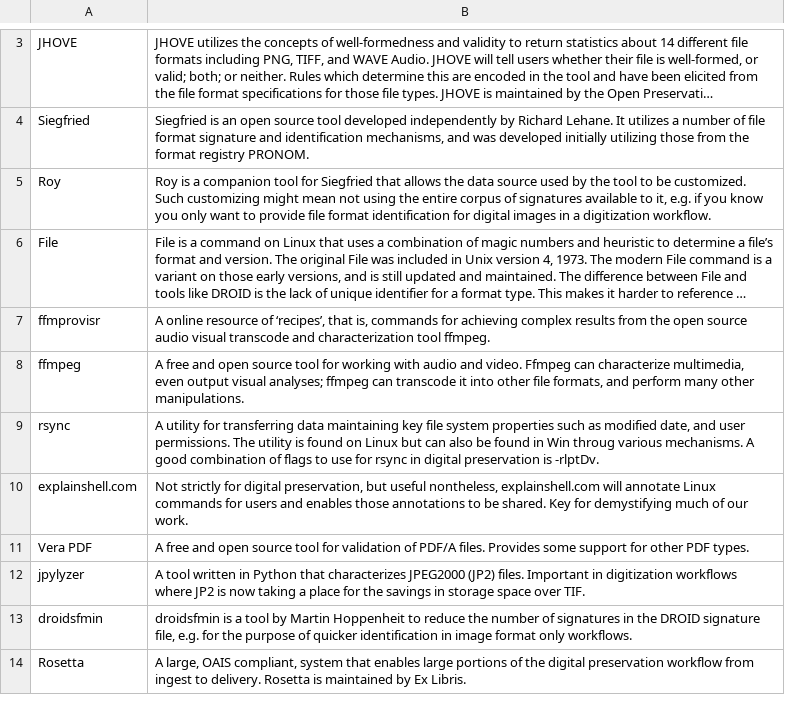
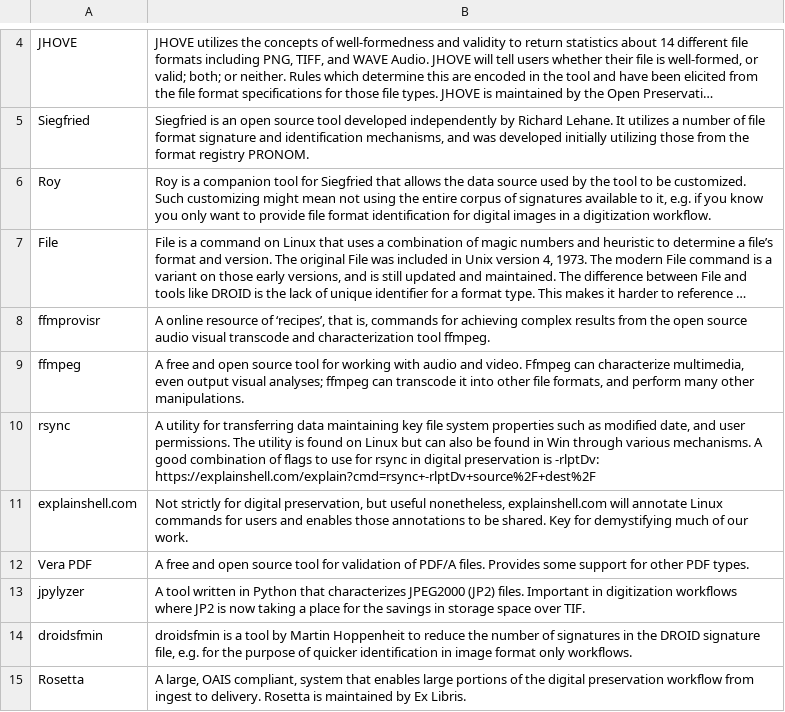
Before and after one commit to ross-spencer/brainscape-digital-preservation, a CSV file: tools.csv, drawn as a sheet; only a part is shown, gaps mark what is left out; long unchanged cells end in …; the diff covers the shown part only.

```diff
--- a/tools.csv
+++ b/tools.csv
@@ -8,4 +9,4 @@
 "ffmpeg","A free and open source tool for working with audio and video. Ffmpeg can characterize multimedia, even output visual analyses; ffmpeg can transcode it into other file formats, and perform many other manipulations."
-"rsync","A utility for transferring data maintaining key file system properties such as modified date, and user permissions. The utility is found on Linux but can also be found in Win throug various mechanisms. A good combination of flags to use for rsync in digital preservation is -rlptDv. "
-"explainshell.com","Not strictly for digital preservation, but useful nontheless, explainshell.com will annotate Linux commands for users and enables those annotations to be shared. Key for demystifying much of our work. "
+"rsync","A utility for transferring data maintaining key file system properties such as modified date, and user permissions. The utility is found on Linux but can also be found in Win through various mechanisms. A good combination of flags to use for rsync in digital preservation is -rlptDv: https://explainshell.com/explain?cmd=rsync+-rlptDv+source%2F+dest%2F "
+"explainshell.com","Not strictly for digital preservation, but useful nonetheless, explainshell.com will annotate Linux commands for users and enables those annotations to be shared. Key for demystifying much of our work. "
 "Vera PDF","A free and open source tool for validation of PDF/A files. Provides some support for other PDF types."
```
Also changed, not shown: 2 added rows and 6 edited cells elsewhere in this file, archival-principles.csv, concepts.csv, 7 other files.
